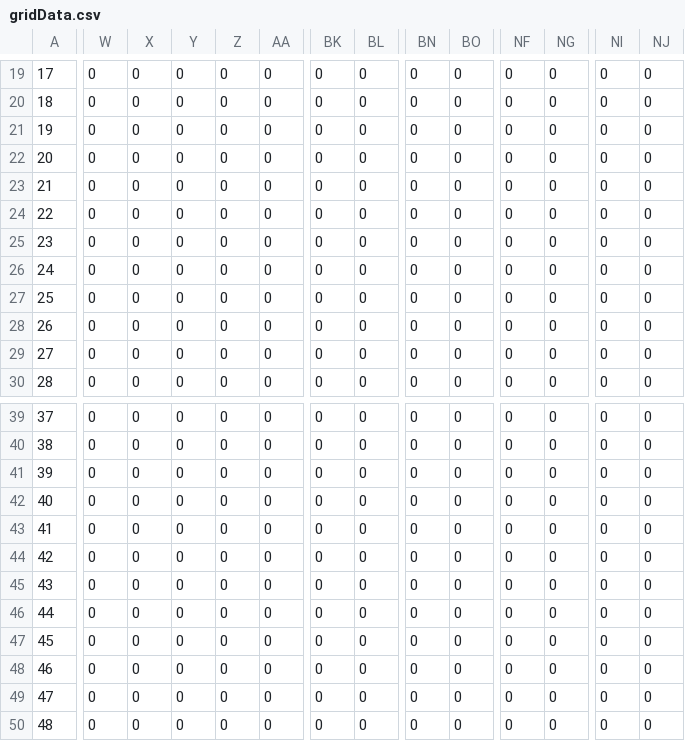
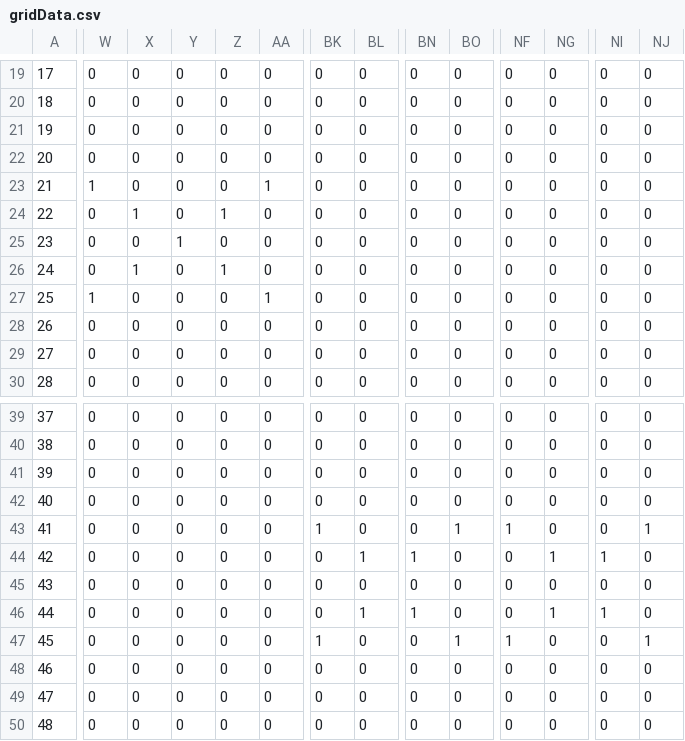
Before and after one commit to Archanciel/Learning_Pygame, a CSV file: draw_grid/gridData.csv, drawn as a sheet; only a part is shown, gaps mark what is left out; the diff covers the shown part only; the diff names each change by its address in the sheet, - before the commit and + after, or states it on an @@ line.

Commit message:
preparing for zoom in out centering

```diff
--- a/draw_grid/gridData.csv
+++ b/draw_grid/gridData.csv
-W23: 0
+W23: 1
-AA23: 0
+AA23: 1
-X24: 0
+X24: 1
-Z24: 0
+Z24: 1
-Y25: 0
+Y25: 1
-X26: 0
+X26: 1
-Z26: 0
+Z26: 1
-W27: 0
+W27: 1
-AA27: 0
+AA27: 1
-BK43: 0
+BK43: 1
-BO43: 0
+BO43: 1
-NF43: 0
+NF43: 1
-NJ43: 0
+NJ43: 1
-BL44: 0
+BL44: 1
-BN44: 0
+BN44: 1
-NG44: 0
+NG44: 1
-NI44: 0
+NI44: 1
-BL46: 0
+BL46: 1
-BN46: 0
+BN46: 1
-NG46: 0
+NG46: 1
-NI46: 0
+NI46: 1
-BK47: 0
+BK47: 1
-BO47: 0
+BO47: 1
-NF47: 0
+NF47: 1
-NJ47: 0
+NJ47: 1
```
Also changed, not shown: 11 edited cells elsewhere in this file.
